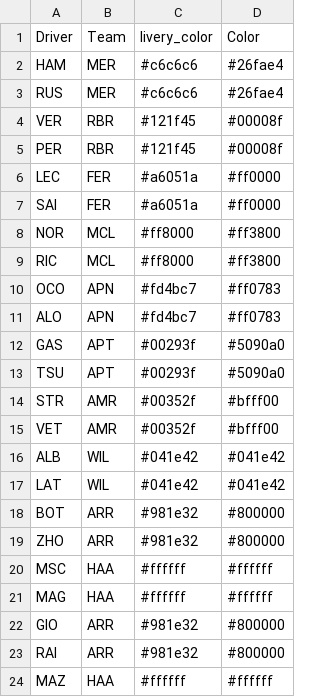
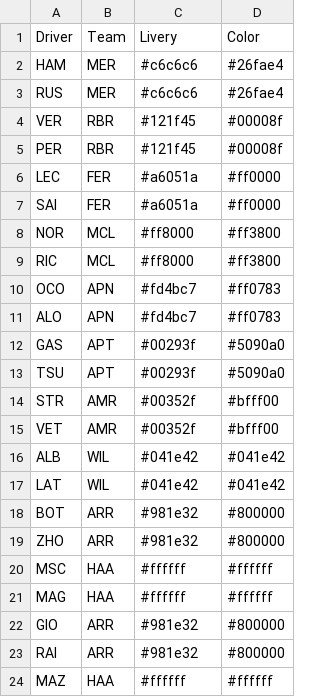
Before and after one commit to harish5p/f1test, a CSV file: drivercolors.csv, drawn as a sheet.

Commit message:
Update drivercolors.csv

```diff
--- a/drivercolors.csv
+++ b/drivercolors.csv
@@ -1,2 +1,2 @@
-Driver,Team,livery_color,Color
+Driver,Team,Livery,Color
 HAM,MER,#c6c6c6,#26fae4
```
